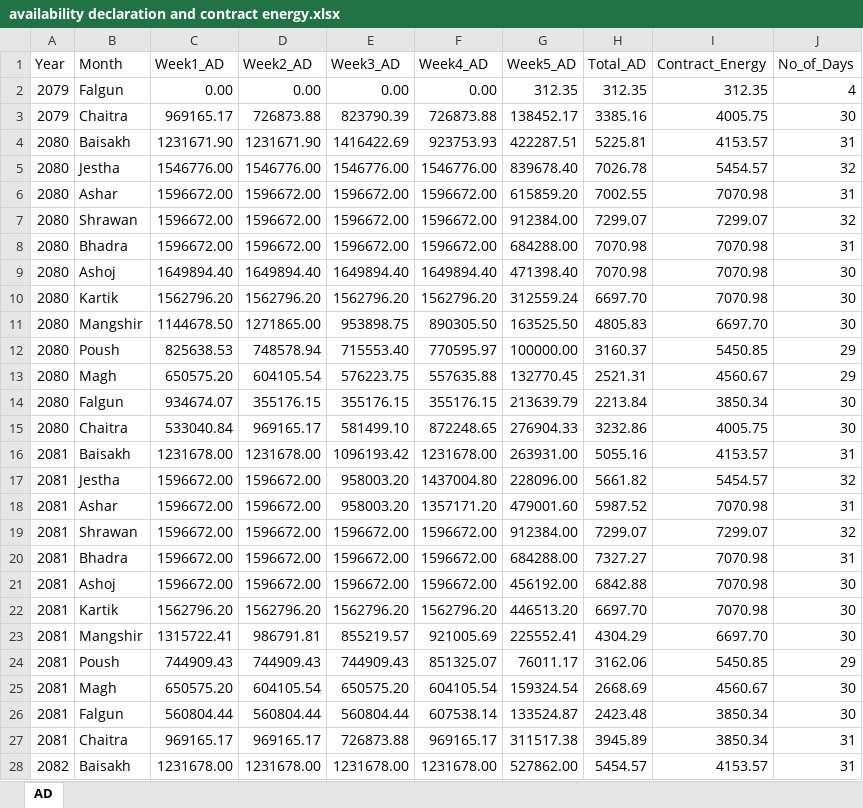
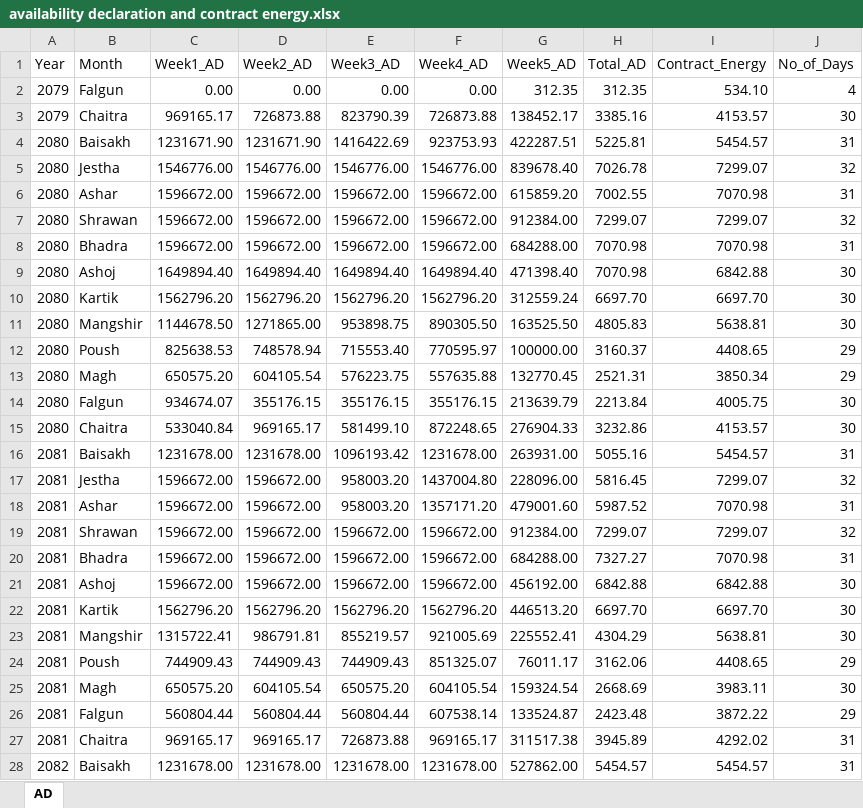
Before and after one commit to makarigad/makarigad.github.io, an Excel workbook: document/availability declaration and contract energy.xlsx, sheet AD, drawn as a sheet; only a part is shown; values as stored, in another font and other column widths than the file's, no borders; the diff covers the shown part only; the diff names each change by its address in the sheet, - before the commit and + after, or states it on an @@ line.

```diff
--- a/document/availability declaration and contract energy.xlsx (sheet AD)
+++ b/document/availability declaration and contract energy.xlsx (sheet AD)
-I2 (Contract_Energy): 312.35
+I2 (Contract_Energy): 534.10
-I3 (Contract_Energy): 4005.75
+I3 (Contract_Energy): 4153.57
-I4 (Contract_Energy): 4153.57
+I4 (Contract_Energy): 5454.57
-I5 (Contract_Energy): 5454.57
+I5 (Contract_Energy): 7299.07
-I9 (Contract_Energy): 7070.98
+I9 (Contract_Energy): 6842.88
-I10 (Contract_Energy): 7070.98
+I10 (Contract_Energy): 6697.70
-I11 (Contract_Energy): 6697.70
+I11 (Contract_Energy): 5638.81
-I12 (Contract_Energy): 5450.85
+I12 (Contract_Energy): 4408.65
-I13 (Contract_Energy): 4560.67
+I13 (Contract_Energy): 3850.34
-I14 (Contract_Energy): 3850.34
+I14 (Contract_Energy): 4005.75
-I15 (Contract_Energy): 4005.75
+I15 (Contract_Energy): 4153.57
-I16 (Contract_Energy): 4153.57
+I16 (Contract_Energy): 5454.57
-H17 (Total_AD): 5661.82
+H17 (Total_AD): 5816.45
-I17 (Contract_Energy): 5454.57
+I17 (Contract_Energy): 7299.07
-I21 (Contract_Energy): 7070.98
+I21 (Contract_Energy): 6842.88
-I22 (Contract_Energy): 7070.98
+I22 (Contract_Energy): 6697.70
-I23 (Contract_Energy): 6697.70
+I23 (Contract_Energy): 5638.81
-I24 (Contract_Energy): 5450.85
+I24 (Contract_Energy): 4408.65
-I25 (Contract_Energy): 4560.67
+I25 (Contract_Energy): 3983.11
-I26 (Contract_Energy): 3850.34
+I26 (Contract_Energy): 3872.22
-J26 (No_of_Days): 30
+J26 (No_of_Days): 29
-I27 (Contract_Energy): 3850.34
+I27 (Contract_Energy): 4292.02
-I28 (Contract_Energy): 4153.57
+I28 (Contract_Energy): 5454.57
```
Also changed, not shown: 2 added rows and 2 edited cells elsewhere in this sheet, document/Energy readings.xlsx, document/outage and losses.xlsx, 1 other file.
